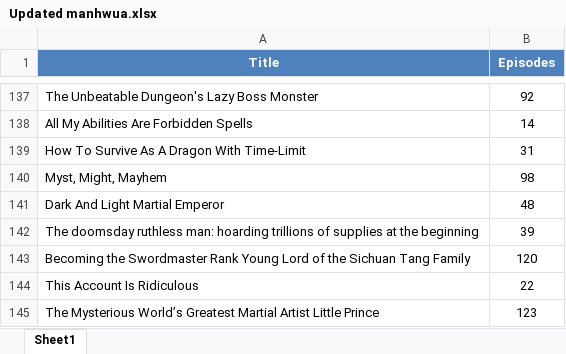
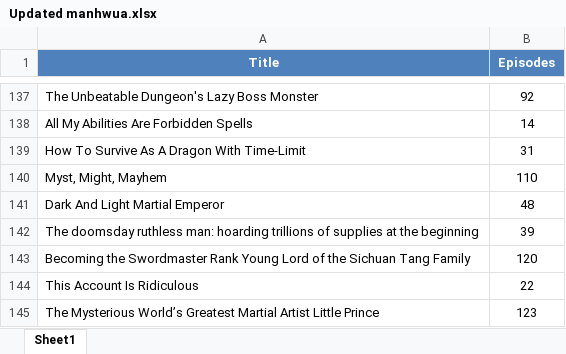
Before and after one commit to Dieback32/mangalist, an Excel workbook: Manga.Manhwua/Updated manhwua.xlsx, sheet Sheet1, drawn as a sheet; only a part is shown, gaps mark what is left out; values as stored, in another font and other column widths than the file's, no borders; table styles not drawn; the diff names each change by its address in the sheet, - before the commit and + after, or states it on an @@ line.

Commit message:
PC

```diff
--- a/Manga.Manhwua/Updated manhwua.xlsx (sheet Sheet1)
+++ b/Manga.Manhwua/Updated manhwua.xlsx (sheet Sheet1)
-B140 (Episodes): 98
+B140 (Episodes): 110
```
